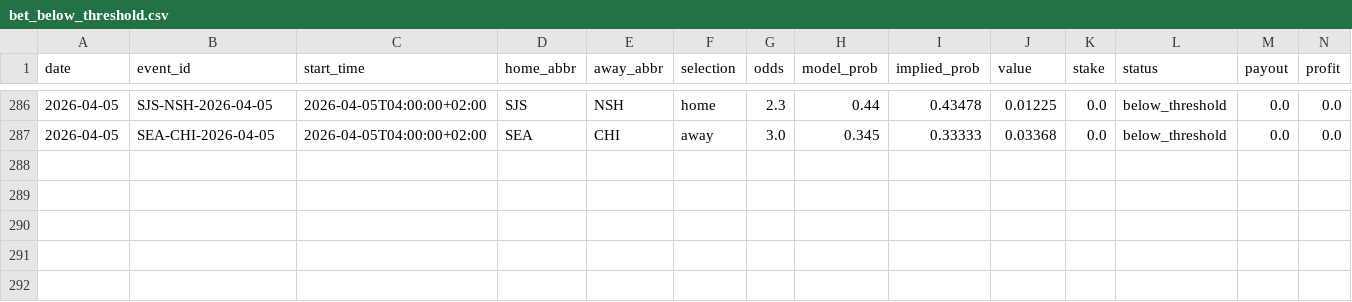
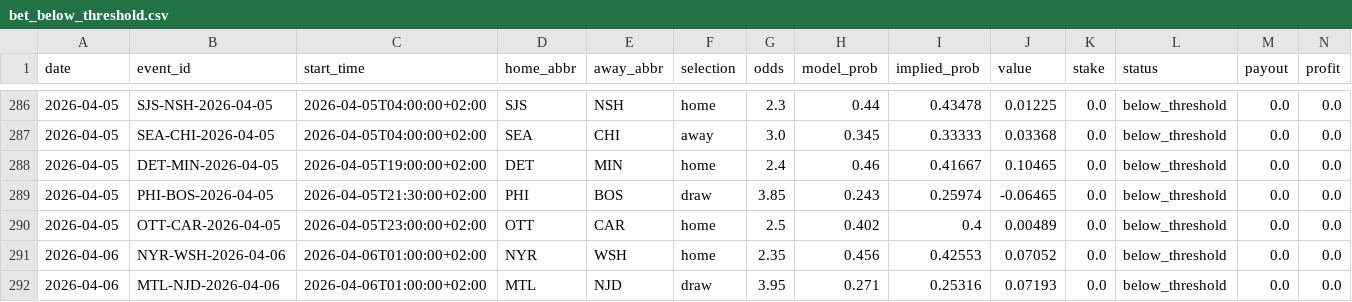
Before and after one commit to egeiran/NHL-ML-Prediction-Model, a CSV file: NHL/data/bet_below_threshold.csv, drawn as a sheet; only a part is shown, gaps mark what is left out; rows hold the shown columns only; the diff names each change by its address in the sheet, - before the commit and + after, or states it on an @@ line.

```diff
--- a/NHL/data/bet_below_threshold.csv
+++ b/NHL/data/bet_below_threshold.csv
+row 288: 2026-04-05 | DET-MIN-2026-04-05 | 2026-04-05T19:00:00+02:00 | DET | MIN | home | 2.4 | 0.46 | 0.41667 | 0.10465 | 0.0 | below_threshold | 0.0 | 0.0
+row 289: 2026-04-05 | PHI-BOS-2026-04-05 | 2026-04-05T21:30:00+02:00 | PHI | BOS | draw | 3.85 | 0.243 | 0.25974 | -0.06465 | 0.0 | below_threshold | 0.0 | 0.0
+row 290: 2026-04-05 | OTT-CAR-2026-04-05 | 2026-04-05T23:00:00+02:00 | OTT | CAR | home | 2.5 | 0.402 | 0.4 | 0.00489 | 0.0 | below_threshold | 0.0 | 0.0
+row 291: 2026-04-06 | NYR-WSH-2026-04-06 | 2026-04-06T01:00:00+02:00 | NYR | WSH | home | 2.35 | 0.456 | 0.42553 | 0.07052 | 0.0 | below_threshold | 0.0 | 0.0
+row 292: 2026-04-06 | MTL-NJD-2026-04-06 | 2026-04-06T01:00:00+02:00 | MTL | NJD | draw | 3.95 | 0.271 | 0.25316 | 0.07193 | 0.0 | below_threshold | 0.0 | 0.0
```
Also changed, not shown: NHL/data/bet_history.csv, 4 other files.
